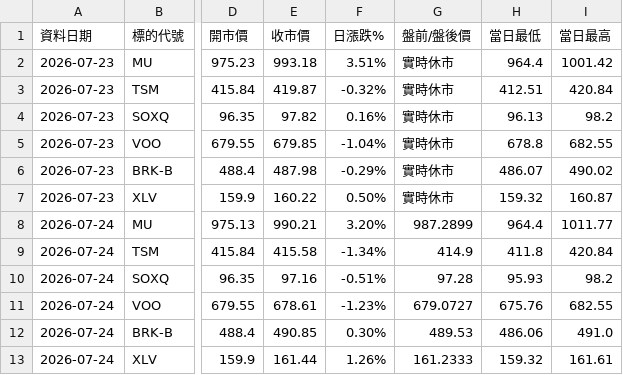
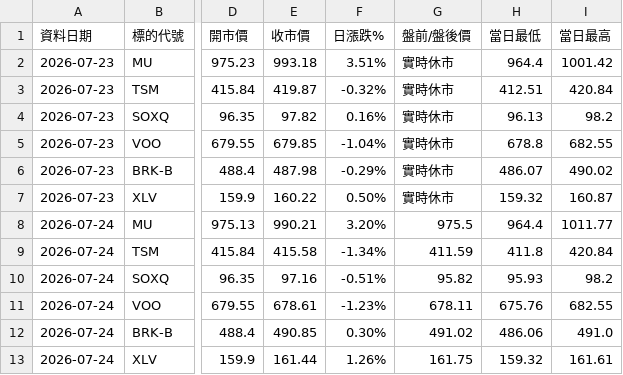
Before and after one commit to sfung-gmail/us-stock-scanner, a CSV file: my_holdings_history.csv, drawn as a sheet; only a part is shown, gaps mark what is left out; the diff names each change by its address in the sheet, - before the commit and + after, or states it on an @@ line.

```diff
--- a/my_holdings_history.csv
+++ b/my_holdings_history.csv
-G8 (盤前/盤後價): 987.2899
+G8 (盤前/盤後價): 975.5
-G9 (盤前/盤後價): 414.9
+G9 (盤前/盤後價): 411.59
-G10 (盤前/盤後價): 97.28
+G10 (盤前/盤後價): 95.82
-G11 (盤前/盤後價): 679.0727
+G11 (盤前/盤後價): 678.11
-G12 (盤前/盤後價): 489.53
+G12 (盤前/盤後價): 491.02
-G13 (盤前/盤後價): 161.2333
+G13 (盤前/盤後價): 161.75
```
